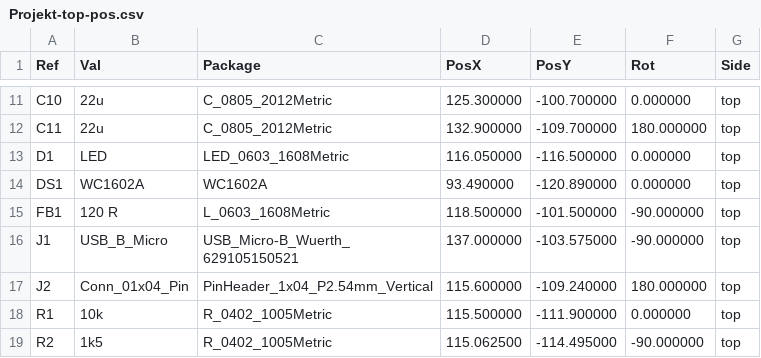
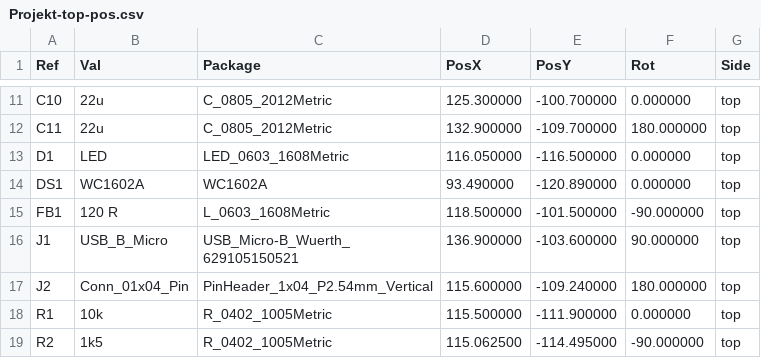
Before and after one commit to ivanhodak69/ProjektPTP, a CSV file: Projekt/Projekt-top-pos.csv, drawn as a sheet; only a part is shown, gaps mark what is left out.

```diff
--- a/Projekt/Projekt-top-pos.csv
+++ b/Projekt/Projekt-top-pos.csv
@@ -15,3 +15,3 @@ Ref,Val,Package,PosX,PosY,Rot,Side
 "FB1","120 R","L_0603_1608Metric",118.500000,-101.500000,-90.000000,top
-"J1","USB_B_Micro","USB_Micro-B_Wuerth_629105150521",137.000000,-103.575000,-90.000000,top
+"J1","USB_B_Micro","USB_Micro-B_Wuerth_629105150521",136.900000,-103.600000,90.000000,top
 "J2","Conn_01x04_Pin","PinHeader_1x04_P2.54mm_Vertical",115.600000,-109.240000,180.000000,top
```
Also changed, not shown: 25 other files.
